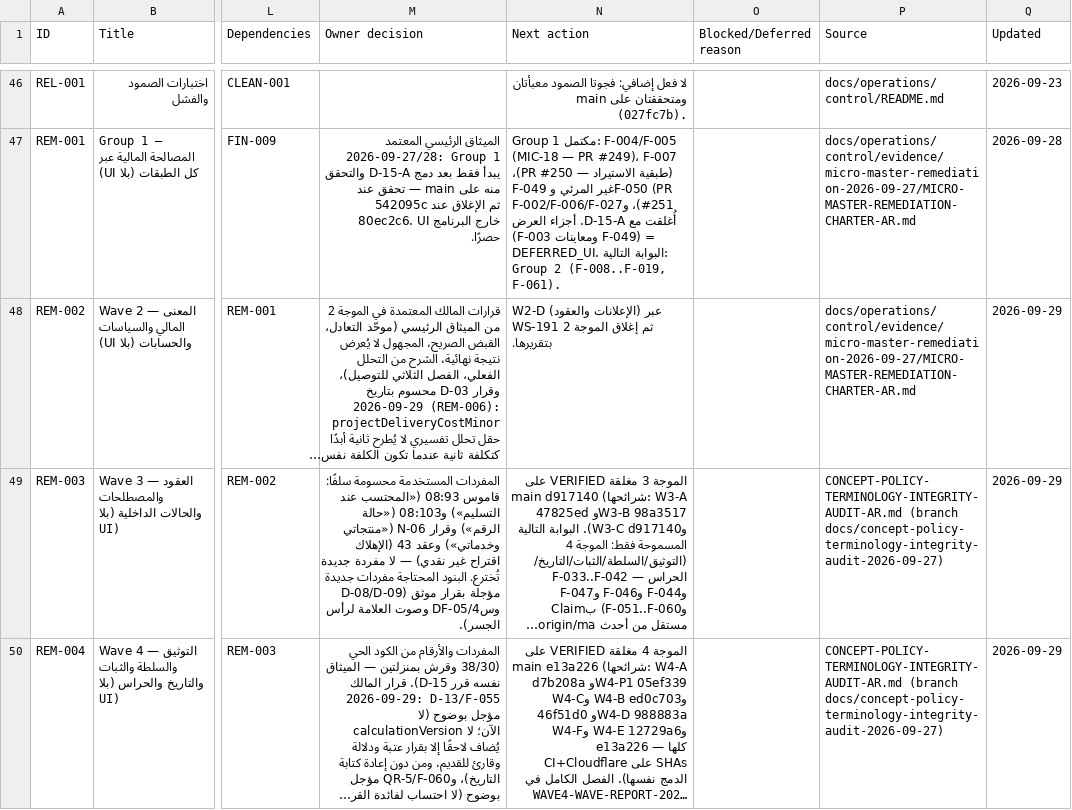
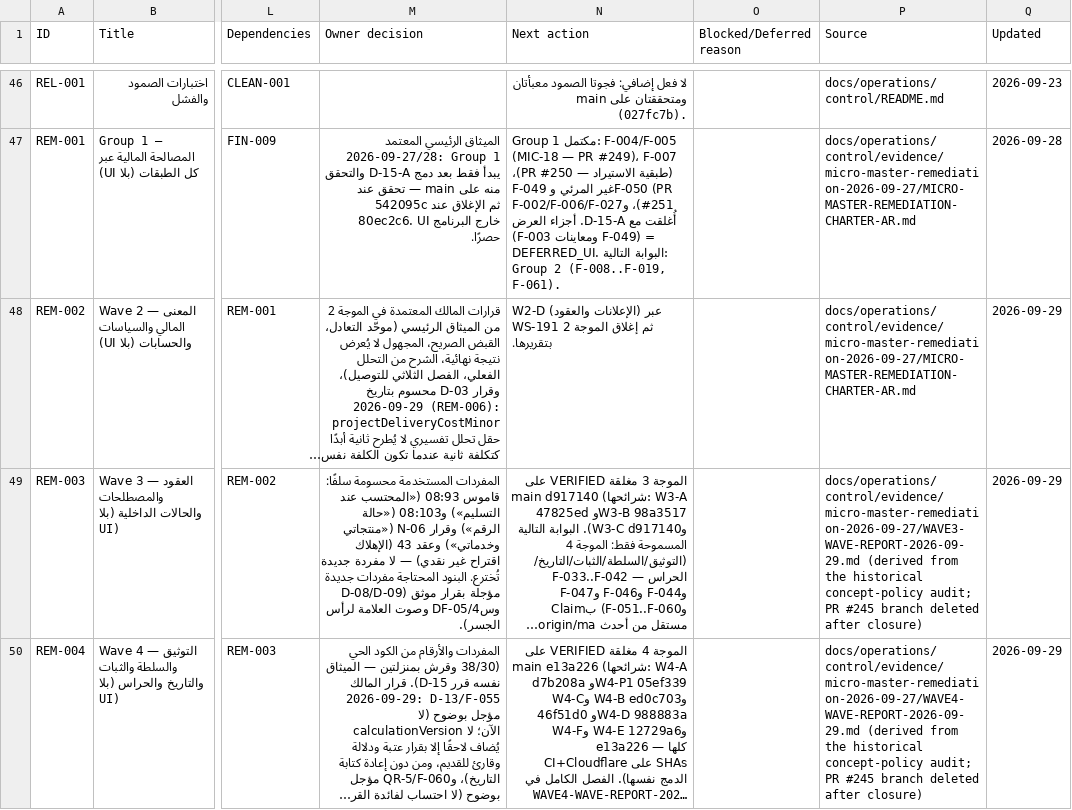
Before and after one commit to Qays7753/Micro, a CSV file: docs/operations/control/generated/MASTER-TRACKER.csv, drawn as a sheet; only a part is shown, gaps mark what is left out; long unchanged cells end in …; the diff covers the shown part only; the diff names each change by its address in the sheet, - before the commit and + after, or states it on an @@ line.

Commit message:
docs(ops): retire unmerged legacy branch references

```diff
--- a/docs/operations/control/generated/MASTER-TRACKER.csv
+++ b/docs/operations/control/generated/MASTER-TRACKER.csv
-P49 (Source): CONCEPT-POLICY-TERMINOLOGY-INTEGRITY-AUDIT-AR.md (branch docs/concept-policy-terminology-integrity-audit-2026-09-27)
+P49 (Source): docs/operations/control/evidence/micro-master-remediation-2026-09-27/WAVE3-WAVE-REPORT-2026-09-29.md (derived from the historical concept-policy audit; PR #245 branch deleted after closure)
-P50 (Source): CONCEPT-POLICY-TERMINOLOGY-INTEGRITY-AUDIT-AR.md (branch docs/concept-policy-terminology-integrity-audit-2026-09-27)
+P50 (Source): docs/operations/control/evidence/micro-master-remediation-2026-09-27/WAVE4-WAVE-REPORT-2026-09-29.md (derived from the historical concept-policy audit; PR #245 branch deleted after closure)
```
Also changed, not shown: 1 edited cell elsewhere in this file, 10 other files.
